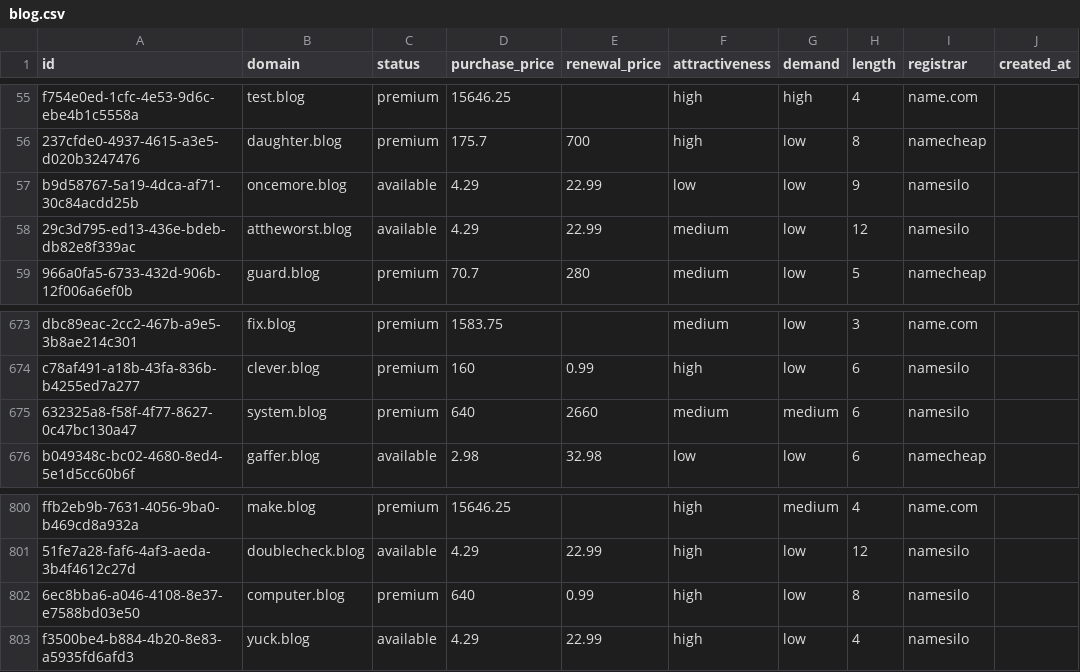
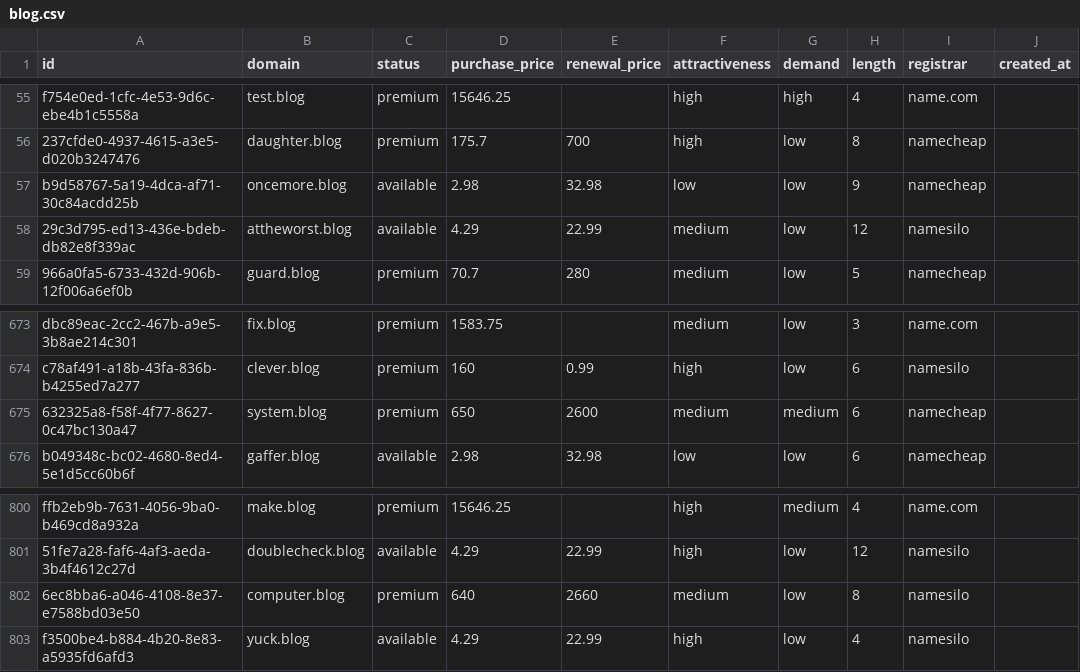
Before and after one commit to UniqueDomains/blog-oneword-domains, a CSV file: blog.csv, drawn as a sheet; only a part is shown, gaps mark what is left out; the diff names each change by its address in the sheet, - before the commit and + after, or states it on an @@ line.

Commit message:
Domains update

```diff
--- a/blog.csv
+++ b/blog.csv
-D57 (purchase_price): 4.29
+D57 (purchase_price): 2.98
-E57 (renewal_price): 22.99
+E57 (renewal_price): 32.98
-I57 (registrar): namesilo
+I57 (registrar): namecheap
-D675 (purchase_price): 640
+D675 (purchase_price): 650
-E675 (renewal_price): 2660
+E675 (renewal_price): 2600
-I675 (registrar): namesilo
+I675 (registrar): namecheap
-E802 (renewal_price): 0.99
+E802 (renewal_price): 2660
-F802 (attractiveness): high
+F802 (attractiveness): medium
```
Also changed, not shown: 4 other files.
